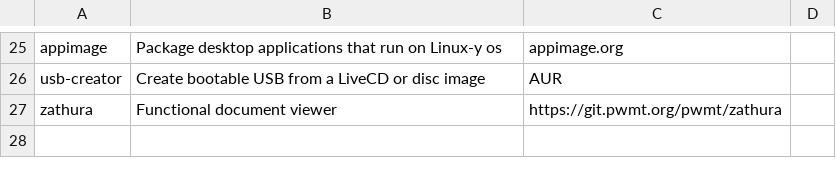
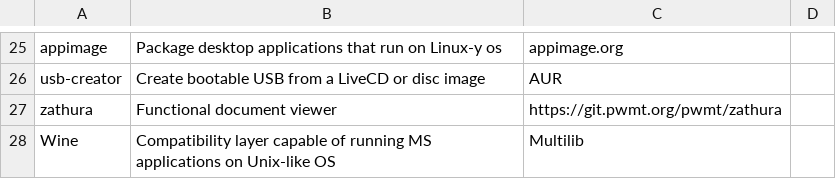
Before and after one commit to pandevim/dotfiles, a CSV file: packages/system.csv, drawn as a sheet; only a part is shown, gaps mark what is left out.

Commit message:
Update system.csv

```diff
--- a/packages/system.csv
+++ b/packages/system.csv
@@ -27 +27,2 @@ usb-creator, "Create bootable USB from a LiveCD or disc image", AUR,
 zathura, "Functional document viewer", https://git.pwmt.org/pwmt/zathura,
+Wine, "Compatibility layer capable of running MS applications on Unix-like OS", Multilib,
```
